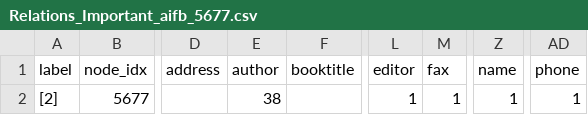
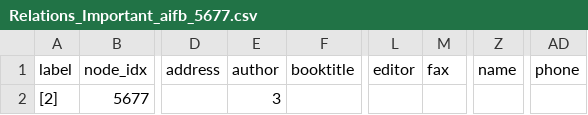
Before and after one commit to traopia/RGCN-Explainer, a CSV file: Relation_Importance_aifb/Relations_Important_aifb_5677.csv, drawn as a sheet; only a part is shown, gaps mark what is left out; the diff names each change by its address in the sheet, - before the commit and + after, or states it on an @@ line.

```diff
--- a/Relation_Importance_aifb/Relations_Important_aifb_5677.csv
+++ b/Relation_Importance_aifb/Relations_Important_aifb_5677.csv
-E2: 38
+E2: 3
-L2: 1
+L2: (empty)
-M2: 1
+M2: (empty)
-Z2: 1
+Z2: (empty)
-AD2: 1
+AD2: (empty)
```
Also changed, not shown: 1 other file.
